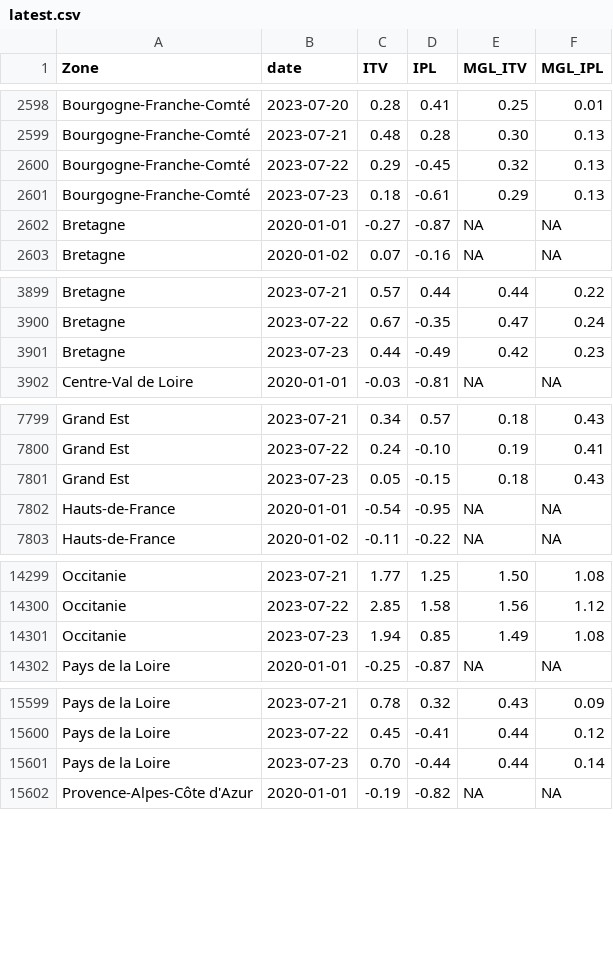
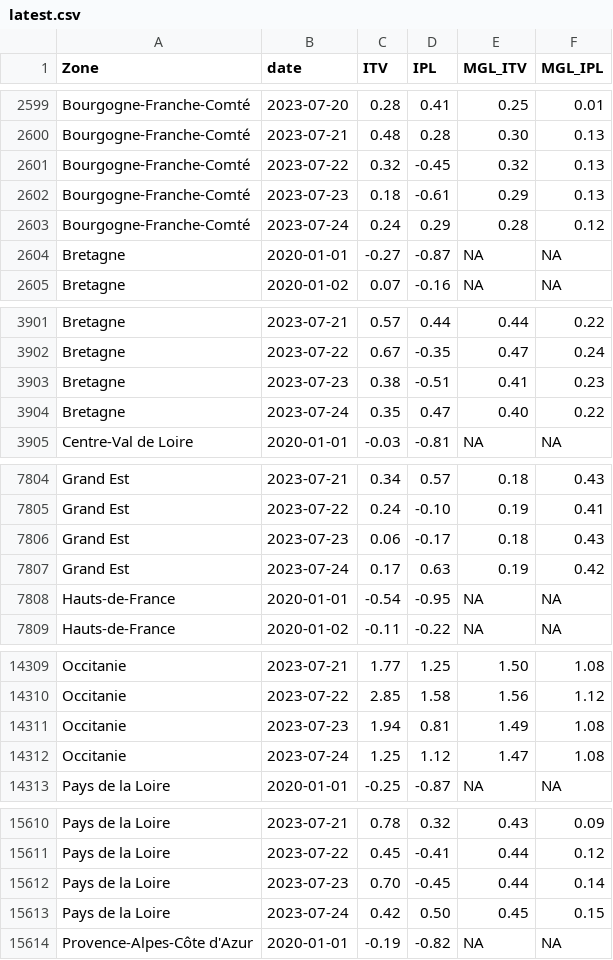
Before and after one commit to CEREMA/data-trafic, a CSV file: fr/latest.csv, drawn as a sheet; only a part is shown, gaps mark what is left out; the diff covers the shown part only.

```diff
--- a/fr/latest.csv
+++ b/fr/latest.csv
@@ -2599,4 +2600,5 @@ Bourgogne-Franche-Comté,2023-07-20,0.28,0.41,0.25,0.01
 Bourgogne-Franche-Comté,2023-07-21,0.48,0.28,0.30,0.13
-Bourgogne-Franche-Comté,2023-07-22,0.29,-0.45,0.32,0.13
+Bourgogne-Franche-Comté,2023-07-22,0.32,-0.45,0.32,0.13
 Bourgogne-Franche-Comté,2023-07-23,0.18,-0.61,0.29,0.13
+Bourgogne-Franche-Comté,2023-07-24,0.24,0.29,0.28,0.12
 Bretagne,2020-01-01,-0.27,-0.87,NA,NA
@@ -3900,3 +3902,4 @@ Bretagne,2023-07-21,0.57,0.44,0.44,0.22
 Bretagne,2023-07-22,0.67,-0.35,0.47,0.24
-Bretagne,2023-07-23,0.44,-0.49,0.42,0.23
+Bretagne,2023-07-23,0.38,-0.51,0.41,0.23
+Bretagne,2023-07-24,0.35,0.47,0.40,0.22
 Centre-Val de Loire,2020-01-01,-0.03,-0.81,NA,NA
@@ -7800,3 +7805,4 @@ Grand Est,2023-07-21,0.34,0.57,0.18,0.43
 Grand Est,2023-07-22,0.24,-0.10,0.19,0.41
-Grand Est,2023-07-23,0.05,-0.15,0.18,0.43
+Grand Est,2023-07-23,0.06,-0.17,0.18,0.43
+Grand Est,2023-07-24,0.17,0.63,0.19,0.42
 Hauts-de-France,2020-01-01,-0.54,-0.95,NA,NA
@@ -14300,3 +14310,4 @@ Occitanie,2023-07-21,1.77,1.25,1.50,1.08
 Occitanie,2023-07-22,2.85,1.58,1.56,1.12
-Occitanie,2023-07-23,1.94,0.85,1.49,1.08
+Occitanie,2023-07-23,1.94,0.81,1.49,1.08
+Occitanie,2023-07-24,1.25,1.12,1.47,1.08
 Pays de la Loire,2020-01-01,-0.25,-0.87,NA,NA
@@ -15600,3 +15611,4 @@ Pays de la Loire,2023-07-21,0.78,0.32,0.43,0.09
 Pays de la Loire,2023-07-22,0.45,-0.41,0.44,0.12
-Pays de la Loire,2023-07-23,0.70,-0.44,0.44,0.14
+Pays de la Loire,2023-07-23,0.70,-0.45,0.44,0.14
+Pays de la Loire,2023-07-24,0.42,0.50,0.45,0.15
 Provence-Alpes-Côte d'Azur,2020-01-01,-0.19,-0.82,NA,NA
```
Also changed, not shown: 8 added rows and 21 edited cells elsewhere in this file, 1 other file.
